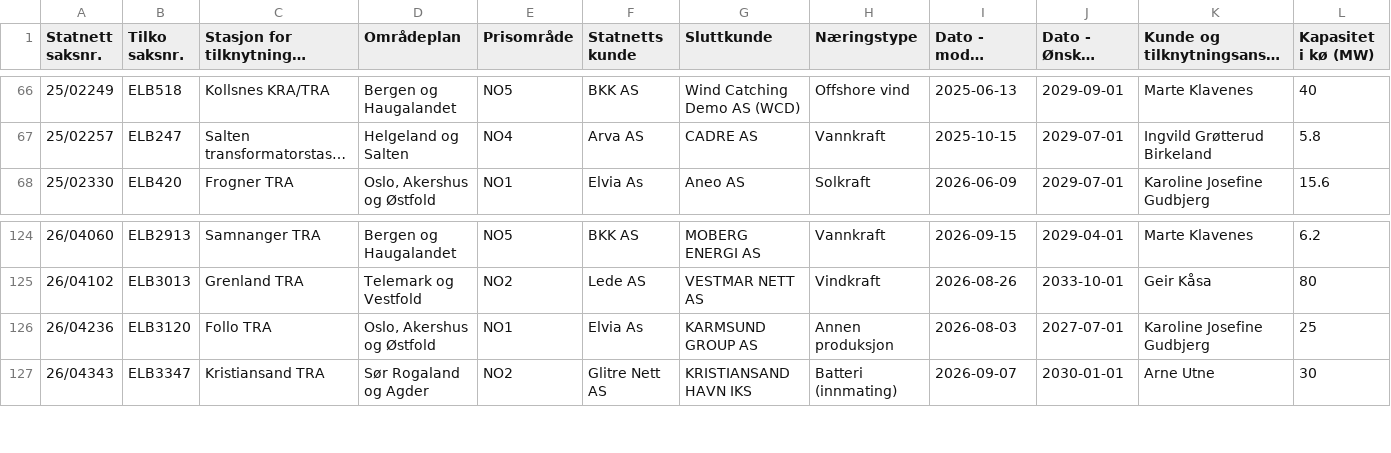
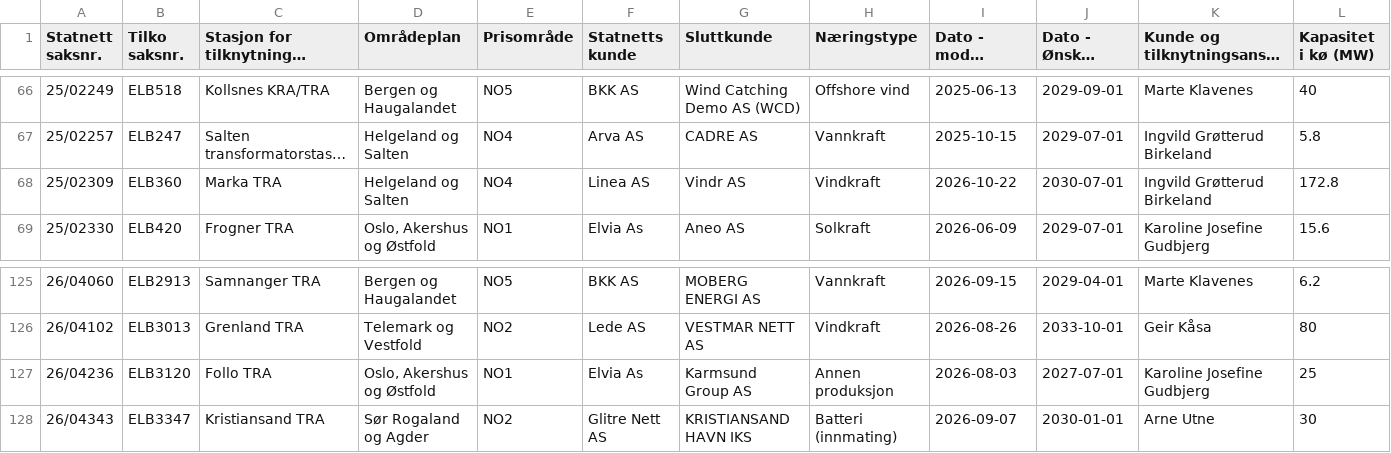
Before and after one commit to tj437/Statnett-Kapasitetsreservasjoner, a CSV file: data/kapasitetsko/Liste_over_kapasitetskø__Liste_Produksjon.csv, drawn as a sheet; only a part is shown, gaps mark what is left out; long unchanged cells end in …; addresses are those after the commit; the diff names each change by its address in the sheet, - before the commit and + after, or states it on an @@ line.

Commit message:
Snapshot 2026-11-16 – Liste_over_kapasitetskø__Liste_Forbruk: +0/-0/~11; Liste_over_kapasitetskø__Liste_Produksjon: +1/-0/~1; Liste_over_reservasjoner__Liste_Forbruk: +0/-0/~7; Liste_over_saker_som_er_tilknyttet__Liste_For

```diff
--- a/data/kapasitetsko/Liste_over_kapasitetskø__Liste_Produksjon.csv
+++ b/data/kapasitetsko/Liste_over_kapasitetskø__Liste_Produksjon.csv
+row 68: 25/02309 | ELB360 | Marka TRA | Helgeland og Salten | NO4 | Linea AS | Vindr AS | Vindkraft | 2026-10-22 | 2030-07-01 | Ingvild Grøtterud Birkeland | 172.8
-G127 (Sluttkunde): KARMSUND GROUP AS
+G127 (Sluttkunde): Karmsund Group AS
```
Also changed, not shown: data/kapasitetsko/Liste_over_kapasitetskø__Liste_Forbruk.csv, data/reservasjoner/Liste_over_reservasjoner__Liste_Forbruk.csv, 1 other file.
